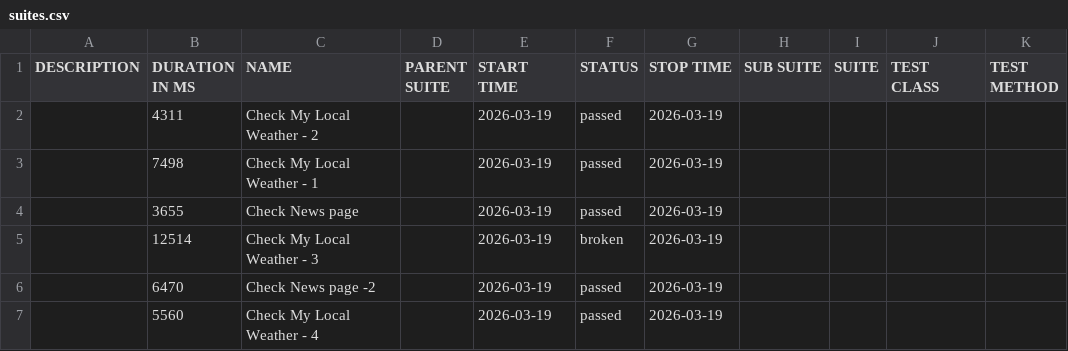
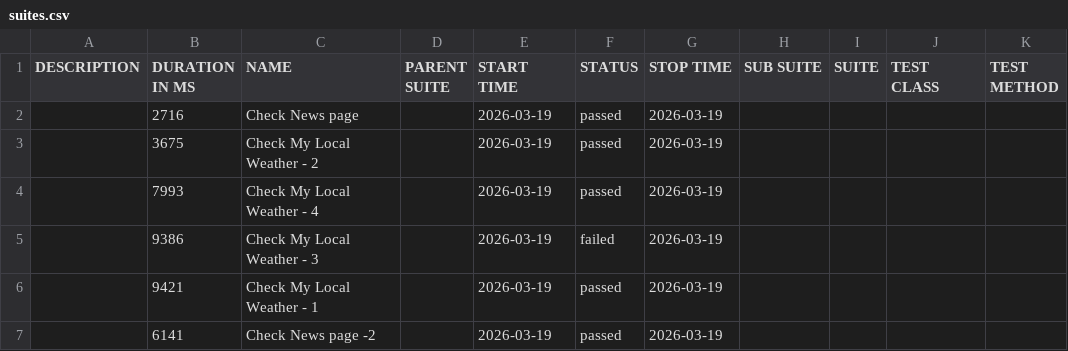
Before and after one commit to zabiullak/ReqnrollWithPlaywright, a CSV file: data/suites.csv, drawn as a sheet.

```diff
--- a/data/suites.csv
+++ b/data/suites.csv
@@ -1,7 +1,7 @@
 "DESCRIPTION","DURATION IN MS","NAME","PARENT SUITE","START TIME","STATUS","STOP TIME","SUB SUITE","SUITE","TEST CLASS","TEST METHOD"
-"","4311","Check My Local Weather - 2","","2026-03-19","passed","2026-03-19","","","",""
-"","7498","Check My Local Weather - 1","","2026-03-19","passed","2026-03-19","","","",""
-"","3655","Check News page","","2026-03-19","passed","2026-03-19","","","",""
-"","12514","Check My Local Weather - 3","","2026-03-19","broken","2026-03-19","","","",""
-"","6470","Check News page -2","","2026-03-19","passed","2026-03-19","","","",""
-"","5560","Check My Local Weather - 4","","2026-03-19","passed","2026-03-19","","","",""
+"","2716","Check News page","","2026-03-19","passed","2026-03-19","","","",""
+"","3675","Check My Local Weather - 2","","2026-03-19","passed","2026-03-19","","","",""
+"","7993","Check My Local Weather - 4","","2026-03-19","passed","2026-03-19","","","",""
+"","9386","Check My Local Weather - 3","","2026-03-19","failed","2026-03-19","","","",""
+"","9421","Check My Local Weather - 1","","2026-03-19","passed","2026-03-19","","","",""
+"","6141","Check News page -2","","2026-03-19","passed","2026-03-19","","","",""
```
Also changed, not shown: 37 other files.
